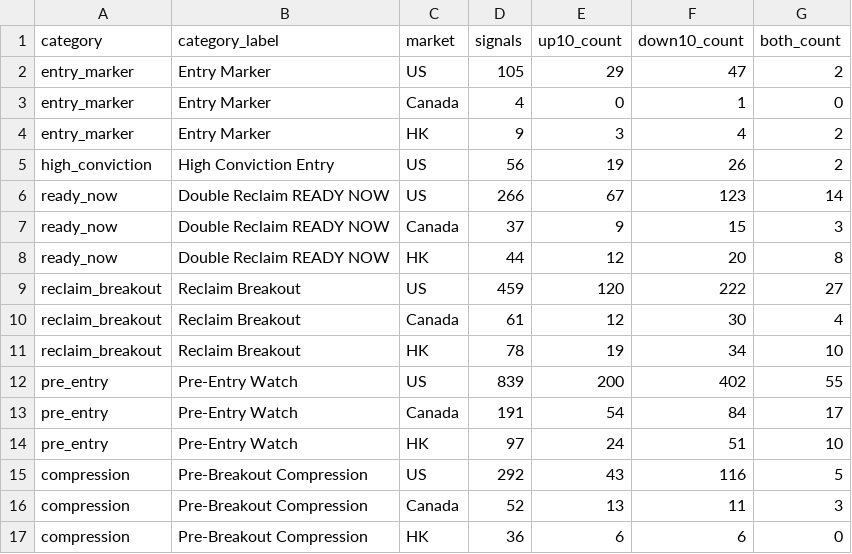
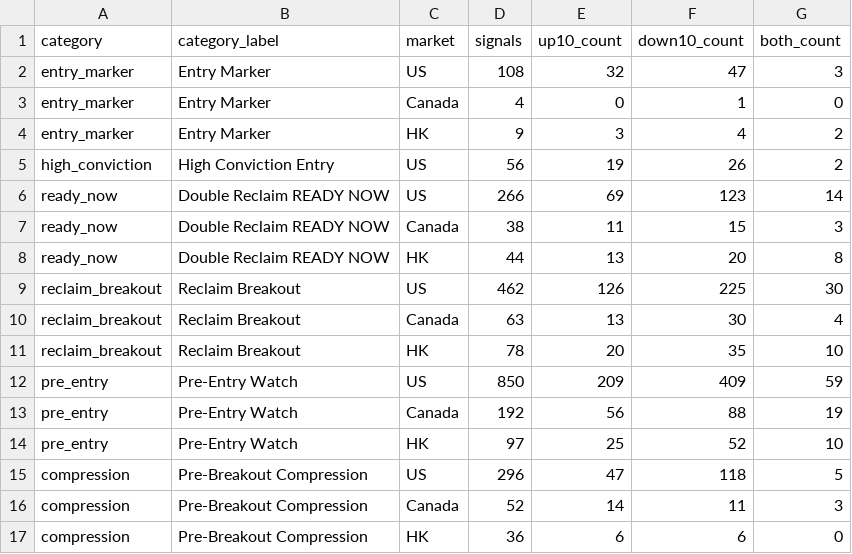
Before and after one commit to fwd5t2g5cw-ops/-daily-market-scanner, a CSV file: latest/six_signal_10pct/category_market_summary.csv, drawn as a sheet.

```diff
--- a/latest/six_signal_10pct/category_market_summary.csv
+++ b/latest/six_signal_10pct/category_market_summary.csv
@@ -1,3 +1,3 @@
 category,category_label,market,signals,up10_count,down10_count,both_count
-entry_marker,Entry Marker,US,105,29,47,2
+entry_marker,Entry Marker,US,108,32,47,3
 entry_marker,Entry Marker,Canada,4,0,1,0
@@ -5,13 +5,13 @@ entry_marker,Entry Marker,HK,9,3,4,2
 high_conviction,High Conviction Entry,US,56,19,26,2
-ready_now,Double Reclaim READY NOW,US,266,67,123,14
-ready_now,Double Reclaim READY NOW,Canada,37,9,15,3
-ready_now,Double Reclaim READY NOW,HK,44,12,20,8
-reclaim_breakout,Reclaim Breakout,US,459,120,222,27
-reclaim_breakout,Reclaim Breakout,Canada,61,12,30,4
-reclaim_breakout,Reclaim Breakout,HK,78,19,34,10
-pre_entry,Pre-Entry Watch,US,839,200,402,55
-pre_entry,Pre-Entry Watch,Canada,191,54,84,17
-pre_entry,Pre-Entry Watch,HK,97,24,51,10
-compression,Pre-Breakout Compression,US,292,43,116,5
-compression,Pre-Breakout Compression,Canada,52,13,11,3
+ready_now,Double Reclaim READY NOW,US,266,69,123,14
+ready_now,Double Reclaim READY NOW,Canada,38,11,15,3
+ready_now,Double Reclaim READY NOW,HK,44,13,20,8
+reclaim_breakout,Reclaim Breakout,US,462,126,225,30
+reclaim_breakout,Reclaim Breakout,Canada,63,13,30,4
+reclaim_breakout,Reclaim Breakout,HK,78,20,35,10
+pre_entry,Pre-Entry Watch,US,850,209,409,59
+pre_entry,Pre-Entry Watch,Canada,192,56,88,19
+pre_entry,Pre-Entry Watch,HK,97,25,52,10
+compression,Pre-Breakout Compression,US,296,47,118,5
+compression,Pre-Breakout Compression,Canada,52,14,11,3
 compression,Pre-Breakout Compression,HK,36,6,6,0
```
Also changed, not shown: latest/six_signal_10pct/all_signal_forward_performance.csv, latest/six_signal_10pct/category_summary.csv, 4 other files.
